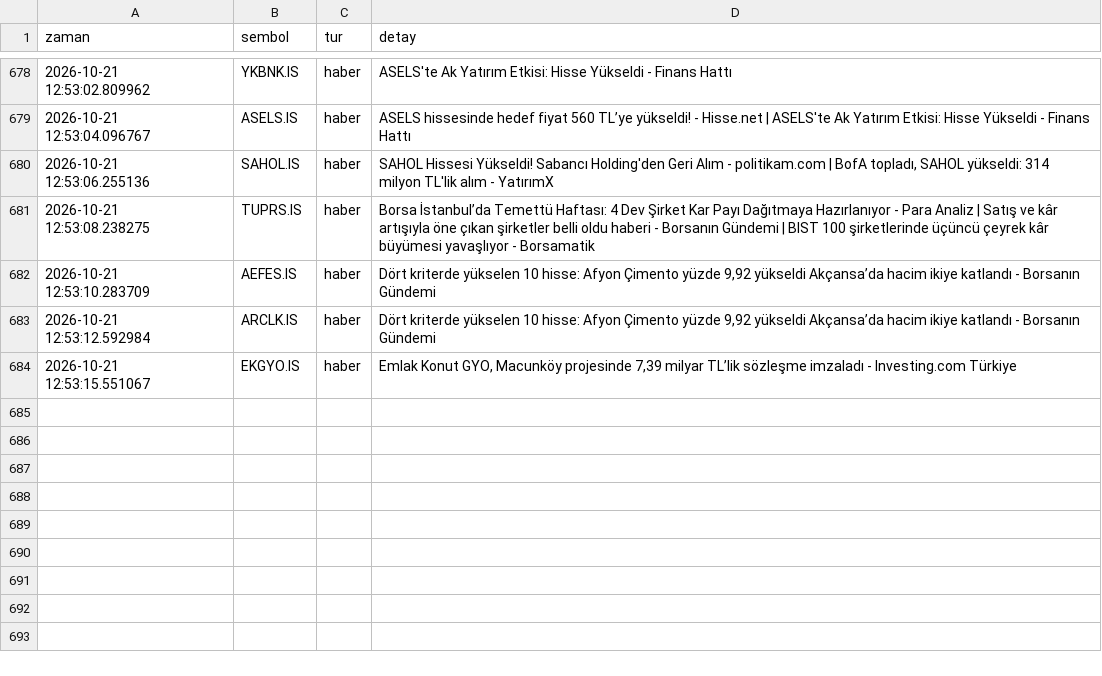
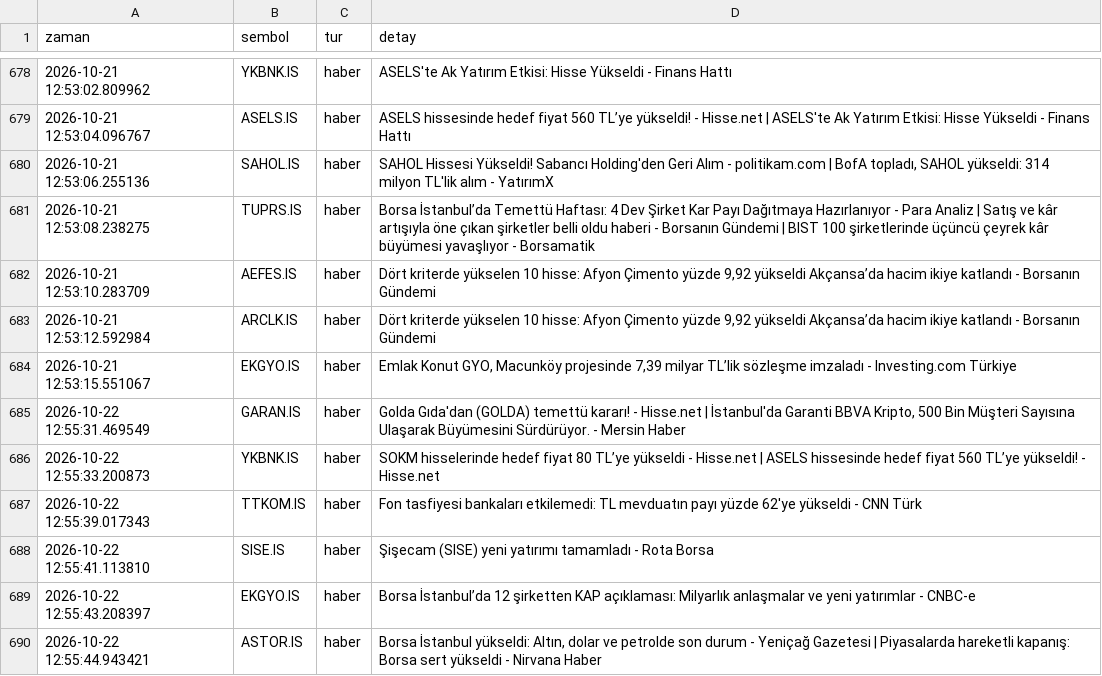
Before and after one commit to dujlif/A1-test-, a CSV file: signals_log.csv, drawn as a sheet; only a part is shown, gaps mark what is left out.

```diff
--- a/signals_log.csv
+++ b/signals_log.csv
@@ -684 +684,7 @@ zaman,sembol,tur,detay
 2026-10-21 12:53:15.551067,EKGYO.IS,haber,"Emlak Konut GYO, Macunköy projesinde 7,39 milyar TL’lik sözleşme imzaladı - Investing.com Türkiye"
+2026-10-22 12:55:31.469549,GARAN.IS,haber,"Golda Gıda'dan (GOLDA) temettü kararı! - Hisse.net | İstanbul'da Garanti BBVA Kripto, 500 Bin Müşteri Sayısına Ulaşarak Büyümesini Sürdürüyor. - Mersin Haber"
+2026-10-22 12:55:33.200873,YKBNK.IS,haber,SOKM hisselerinde hedef fiyat 80 TL’ye yükseldi - Hisse.net | ASELS hissesinde hedef fiyat 560 TL’ye yükseldi! - Hisse.net
+2026-10-22 12:55:39.017343,TTKOM.IS,haber,Fon tasfiyesi bankaları etkilemedi: TL mevduatın payı yüzde 62'ye yükseldi - CNN Türk
+2026-10-22 12:55:41.113810,SISE.IS,haber,Şişecam (SISE) yeni yatırımı tamamladı - Rota Borsa
+2026-10-22 12:55:43.208397,EKGYO.IS,haber,Borsa İstanbul’da 12 şirketten KAP açıklaması: Milyarlık anlaşmalar ve yeni yatırımlar - CNBC-e
+2026-10-22 12:55:44.943421,ASTOR.IS,haber,"Borsa İstanbul yükseldi: Altın, dolar ve petrolde son durum - Yeniçağ Gazetesi | Piyasalarda hareketli kapanış: Borsa sert yükseldi - Nirvana Haber"
```
Also changed, not shown: 1 other file.
